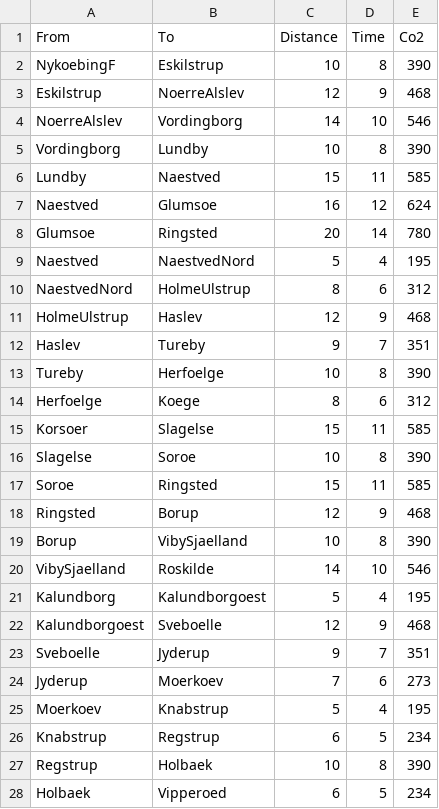
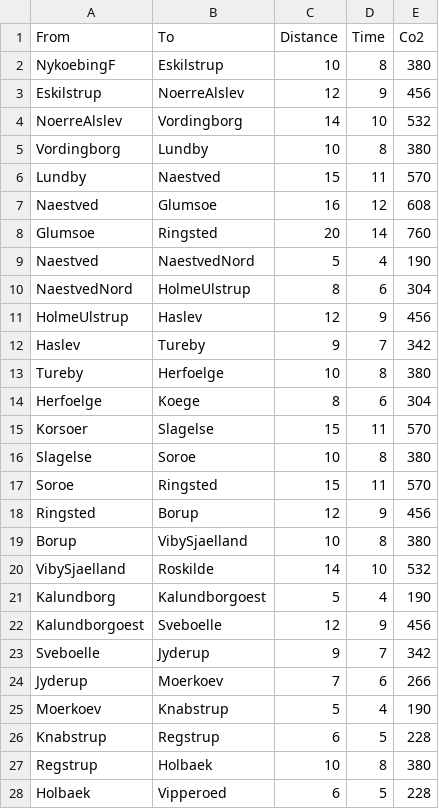
Before and after one commit to HedinnSA/train-routes, a CSV file: Togruter_2027_IC5.csv, drawn as a sheet; only a part is shown; the diff covers the shown part only.

Commit message:
Update Togruter_2027_IC5.csv

```diff
--- a/Togruter_2027_IC5.csv
+++ b/Togruter_2027_IC5.csv
@@ -1,28 +1,28 @@
 From;To;Distance;Time;Co2
-NykoebingF;Eskilstrup;10;8;390
-Eskilstrup;NoerreAlslev;12;9;468
-NoerreAlslev;Vordingborg;14;10;546
-Vordingborg;Lundby;10;8;390
-Lundby;Naestved;15;11;585
-Naestved;Glumsoe;16;12;624
-Glumsoe;Ringsted;20;14;780
-Naestved;NaestvedNord;5;4;195
-NaestvedNord;HolmeUlstrup;8;6;312
-HolmeUlstrup;Haslev;12;9;468
-Haslev;Tureby;9;7;351
-Tureby;Herfoelge;10;8;390
-Herfoelge;Koege;8;6;312
-Korsoer;Slagelse;15;11;585
-Slagelse;Soroe;10;8;390
-Soroe;Ringsted;15;11;585
-Ringsted;Borup;12;9;468
-Borup;VibySjaelland;10;8;390
-VibySjaelland;Roskilde;14;10;546
-Kalundborg;Kalundborgoest;5;4;195
-Kalundborgoest;Sveboelle;12;9;468
-Sveboelle;Jyderup;9;7;351
-Jyderup;Moerkoev;7;6;273
-Moerkoev;Knabstrup;5;4;195
-Knabstrup;Regstrup;6;5;234
-Regstrup;Holbaek;10;8;390
-Holbaek;Vipperoed;6;5;234
+NykoebingF;Eskilstrup;10;8;380
+Eskilstrup;NoerreAlslev;12;9;456
+NoerreAlslev;Vordingborg;14;10;532
+Vordingborg;Lundby;10;8;380
+Lundby;Naestved;15;11;570
+Naestved;Glumsoe;16;12;608
+Glumsoe;Ringsted;20;14;760
+Naestved;NaestvedNord;5;4;190
+NaestvedNord;HolmeUlstrup;8;6;304
+HolmeUlstrup;Haslev;12;9;456
+Haslev;Tureby;9;7;342
+Tureby;Herfoelge;10;8;380
+Herfoelge;Koege;8;6;304
+Korsoer;Slagelse;15;11;570
+Slagelse;Soroe;10;8;380
+Soroe;Ringsted;15;11;570
+Ringsted;Borup;12;9;456
+Borup;VibySjaelland;10;8;380
+VibySjaelland;Roskilde;14;10;532
+Kalundborg;Kalundborgoest;5;4;190
+Kalundborgoest;Sveboelle;12;9;456
+Sveboelle;Jyderup;9;7;342
+Jyderup;Moerkoev;7;6;266
+Moerkoev;Knabstrup;5;4;190
+Knabstrup;Regstrup;6;5;228
+Regstrup;Holbaek;10;8;380
+Holbaek;Vipperoed;6;5;228
```
Also changed, not shown: 106 edited cells elsewhere in this file.
